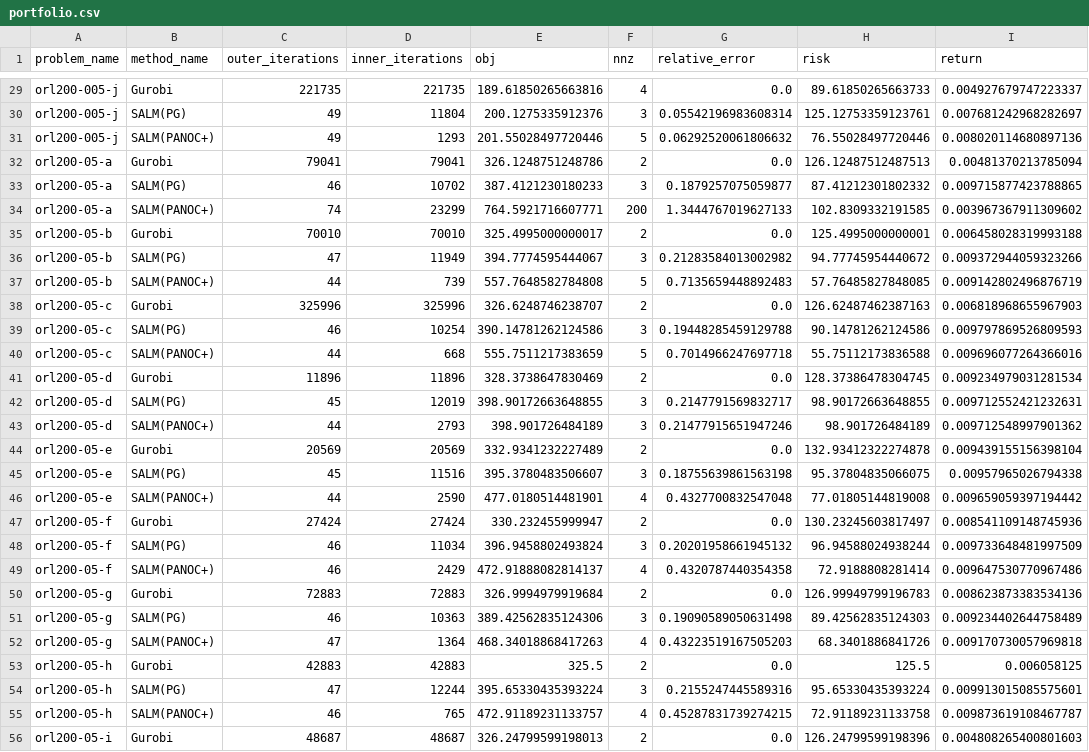
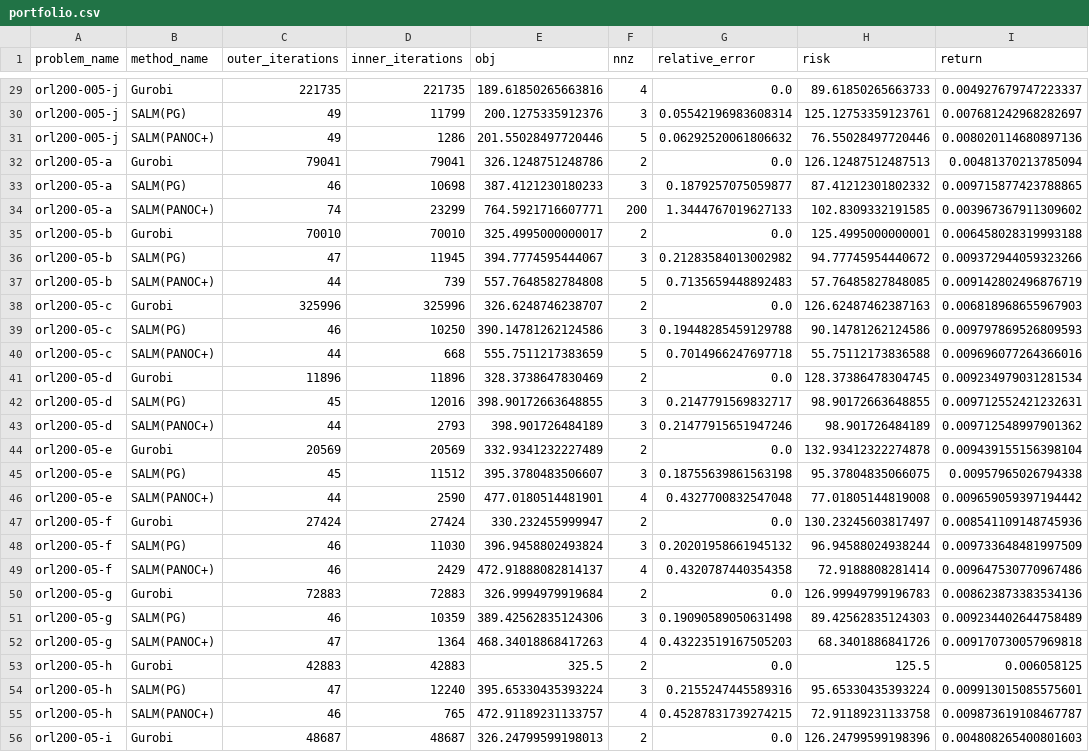
Before and after one commit to jakrueg/SALM, a CSV file: csv/portfolio/portfolio.csv, drawn as a sheet; only a part is shown, gaps mark what is left out; the diff covers the shown part only; the diff names each change by its address in the sheet, - before the commit and + after, or states it on an @@ line.

```diff
--- a/csv/portfolio/portfolio.csv
+++ b/csv/portfolio/portfolio.csv
-D30 (inner_iterations): 11804
+D30 (inner_iterations): 11799
-D31 (inner_iterations): 1293
+D31 (inner_iterations): 1286
-D33 (inner_iterations): 10702
+D33 (inner_iterations): 10698
-D36 (inner_iterations): 11949
+D36 (inner_iterations): 11945
-D39 (inner_iterations): 10254
+D39 (inner_iterations): 10250
-D42 (inner_iterations): 12019
+D42 (inner_iterations): 12016
-D45 (inner_iterations): 11516
+D45 (inner_iterations): 11512
-D48 (inner_iterations): 11034
+D48 (inner_iterations): 11030
-D51 (inner_iterations): 10363
+D51 (inner_iterations): 10359
-D54 (inner_iterations): 12244
+D54 (inner_iterations): 12240
```
Also changed, not shown: 40 edited cells elsewhere in this file, 2 other files.
